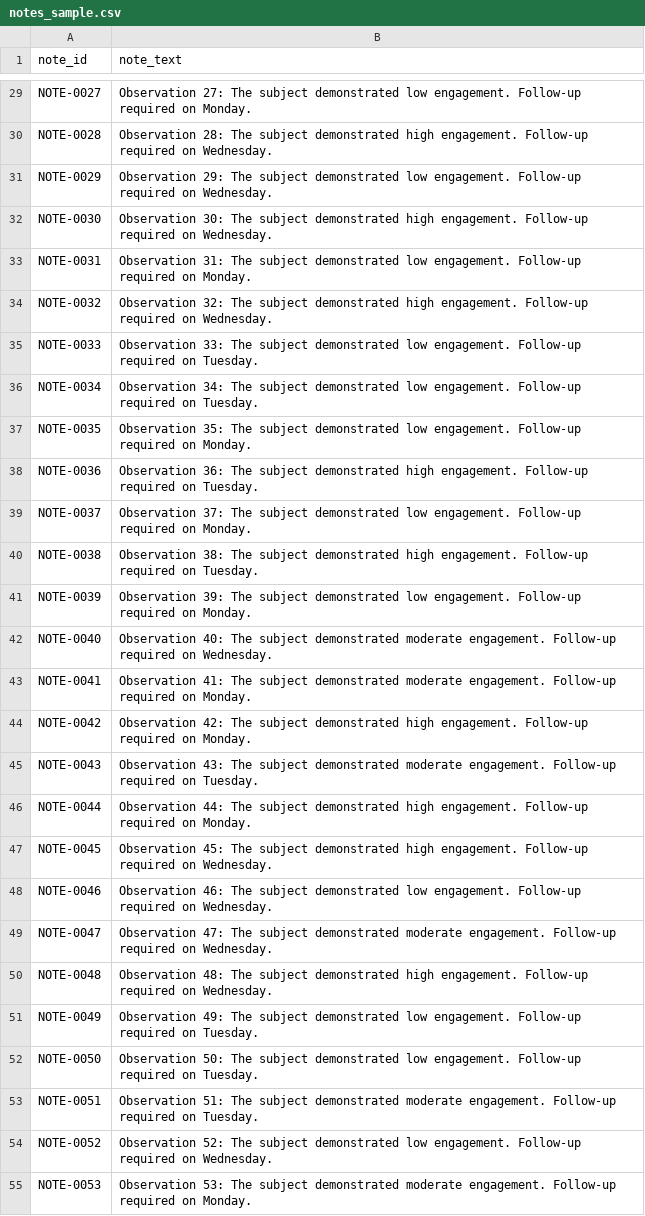
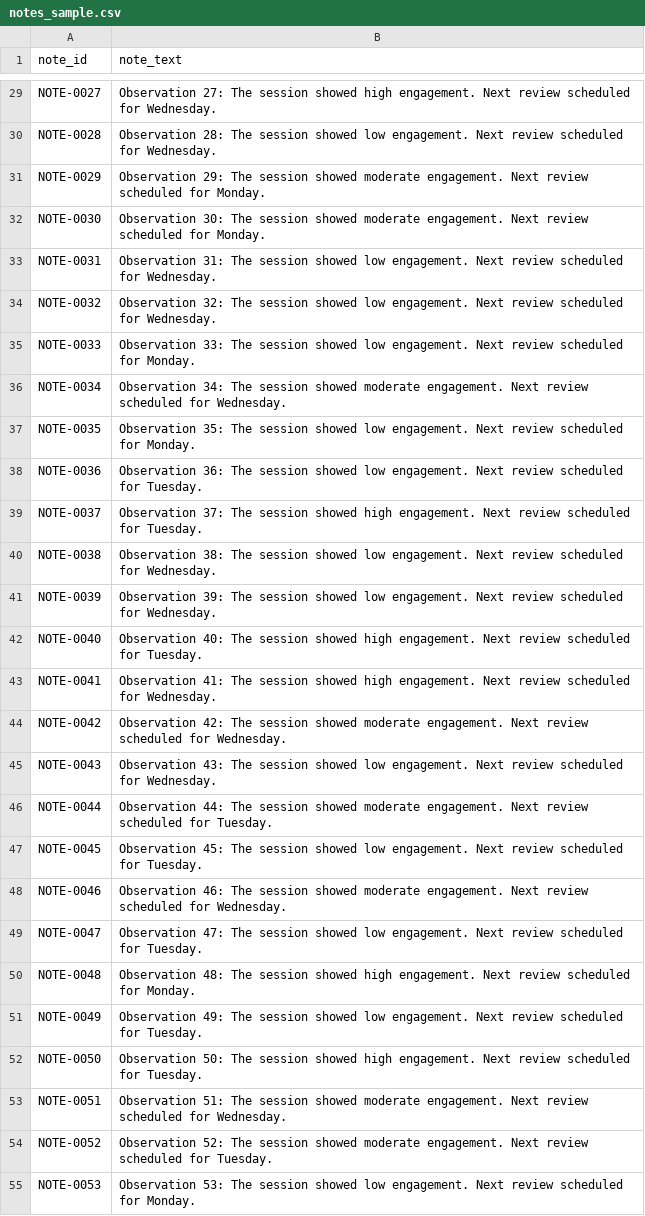
Before and after one commit to aire-program/aire-researcher-sandbox, a CSV file: data/sample_texts/notes_sample.csv, drawn as a sheet; only a part is shown, gaps mark what is left out; the diff covers the shown part only; the diff names each change by its address in the sheet, - before the commit and + after, or states it on an @@ line.

```diff
--- a/data/sample_texts/notes_sample.csv
+++ b/data/sample_texts/notes_sample.csv
-B29 (note_text): …27: The subject demonstrated low engagement. Follow-up required on Monday.
+B29 (note_text): …27: The session showed high engagement. Next review scheduled for Wednesday.
-B30 (note_text): …28: The subject demonstrated high engagement. Follow-up required on Wednesday.
+B30 (note_text): …28: The session showed low engagement. Next review scheduled for Wednesday.
-B31 (note_text): …29: The subject demonstrated low engagement. Follow-up required on Wednesday.
+B31 (note_text): …29: The session showed moderate engagement. Next review scheduled for Monday.
-B32 (note_text): …30: The subject demonstrated high engagement. Follow-up required on Wednesday.
+B32 (note_text): …30: The session showed moderate engagement. Next review scheduled for Monday.
-B33 (note_text): …31: The subject demonstrated low engagement. Follow-up required on Monday.
+B33 (note_text): …31: The session showed low engagement. Next review scheduled for Wednesday.
-B34 (note_text): …32: The subject demonstrated high engagement. Follow-up required on Wednesday.
+B34 (note_text): …32: The session showed low engagement. Next review scheduled for Wednesday.
-B35 (note_text): …33: The subject demonstrated low engagement. Follow-up required on Tuesday.
+B35 (note_text): …33: The session showed low engagement. Next review scheduled for Monday.
-B36 (note_text): …34: The subject demonstrated low engagement. Follow-up required on Tuesday.
+B36 (note_text): …34: The session showed moderate engagement. Next review scheduled for Wednesday.
-B37 (note_text): …35: The subject demonstrated low engagement. Follow-up required on Monday.
+B37 (note_text): …35: The session showed low engagement. Next review scheduled for Monday.
-B38 (note_text): …36: The subject demonstrated high engagement. Follow-up required on Tuesday.
+B38 (note_text): …36: The session showed low engagement. Next review scheduled for Tuesday.
-B39 (note_text): …37: The subject demonstrated low engagement. Follow-up required on Monday.
+B39 (note_text): …37: The session showed high engagement. Next review scheduled for Tuesday.
-B40 (note_text): …38: The subject demonstrated high engagement. Follow-up required on Tuesday.
+B40 (note_text): …38: The session showed low engagement. Next review scheduled for Wednesday.
-B41 (note_text): …39: The subject demonstrated low engagement. Follow-up required on Monday.
+B41 (note_text): …39: The session showed low engagement. Next review scheduled for Wednesday.
-B42 (note_text): …40: The subject demonstrated moderate engagement. Follow-up required on Wednesday.
+B42 (note_text): …40: The session showed high engagement. Next review scheduled for Tuesday.
-B43 (note_text): …41: The subject demonstrated moderate engagement. Follow-up required on Monday.
+B43 (note_text): …41: The session showed high engagement. Next review scheduled for Wednesday.
-B44 (note_text): …42: The subject demonstrated high engagement. Follow-up required on Monday.
+B44 (note_text): …42: The session showed moderate engagement. Next review scheduled for Wednesday.
-B45 (note_text): …43: The subject demonstrated moderate engagement. Follow-up required on Tuesday.
+B45 (note_text): …43: The session showed low engagement. Next review scheduled for Wednesday.
-B46 (note_text): …44: The subject demonstrated high engagement. Follow-up required on Monday.
+B46 (note_text): …44: The session showed moderate engagement. Next review scheduled for Tuesday.
-B47 (note_text): …45: The subject demonstrated high engagement. Follow-up required on Wednesday.
+B47 (note_text): …45: The session showed low engagement. Next review scheduled for Tuesday.
-B48 (note_text): …46: The subject demonstrated low engagement. Follow-up required on Wednesday.
+B48 (note_text): …46: The session showed moderate engagement. Next review scheduled for Wednesday.
-B49 (note_text): …47: The subject demonstrated moderate engagement. Follow-up required on Wednesday.
+B49 (note_text): …47: The session showed low engagement. Next review scheduled for Tuesday.
-B50 (note_text): …48: The subject demonstrated high engagement. Follow-up required on Wednesday.
+B50 (note_text): …48: The session showed high engagement. Next review scheduled for Monday.
-B51 (note_text): …49: The subject demonstrated low engagement. Follow-up required on Tuesday.
+B51 (note_text): …49: The session showed low engagement. Next review scheduled for Tuesday.
-B52 (note_text): …50: The subject demonstrated low engagement. Follow-up required on Tuesday.
+B52 (note_text): …50: The session showed high engagement. Next review scheduled for Tuesday.
-B53 (note_text): …51: The subject demonstrated moderate engagement. Follow-up required on Tuesday.
+B53 (note_text): …51: The session showed moderate engagement. Next review scheduled for Wednesday.
-B54 (note_text): …52: The subject demonstrated low engagement. Follow-up required on Wednesday.
+B54 (note_text): …52: The session showed moderate engagement. Next review scheduled for Tuesday.
-B55 (note_text): …53: The subject demonstrated moderate engagement. Follow-up required on Monday.
+B55 (note_text): …53: The session showed low engagement. Next review scheduled for Monday.
```
Also changed, not shown: 93 edited cells elsewhere in this file, data/sample_tabular/experiments_sample.csv, data/sample_tabular/metrics_sample.csv, 45 other files.
